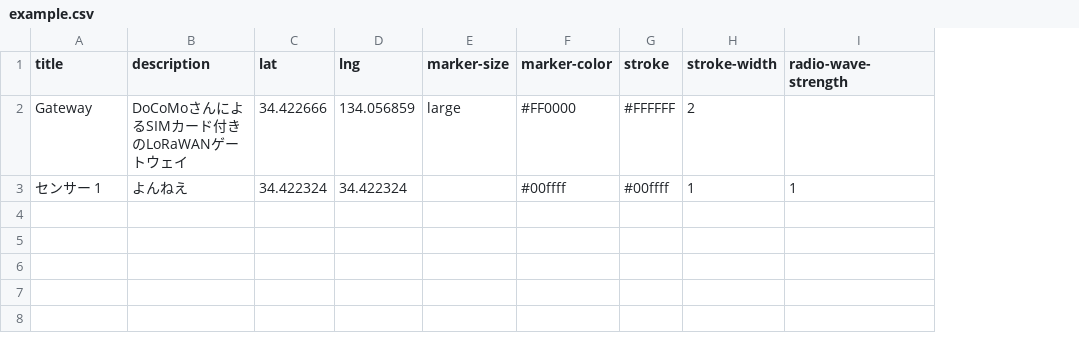
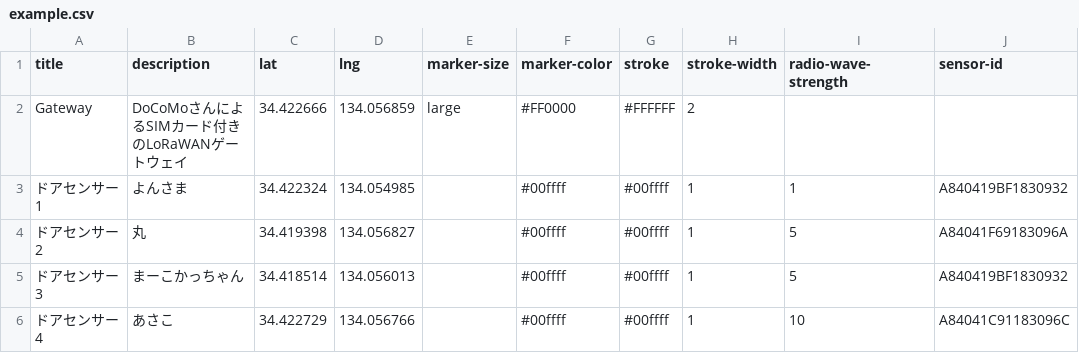
Before and after one commit to ShinichiNishikawa/smart-ogi-island, a CSV file: example.csv, drawn as a sheet; the diff names each change by its address in the sheet, - before the commit and + after, or states it on an @@ line.

Commit message:
センサーIDの追加と、センサーを4台登録

```diff
--- a/example.csv
+++ b/example.csv
+column J (sensor-id), row 3: A840419BF1830932
-A3 (title): センサー 1
+A3 (title): ドアセンサー1
-B3 (description): よんねえ
+B3 (description): よんさま
-D3 (lng): 34.422324
+D3 (lng): 134.054985
+row 4: ドアセンサー2 | 丸 | 34.419398 | 134.056827 |  | #00ffff | #00ffff | 1 | 5 | A84041F69183096A
+row 5: ドアセンサー3 | まーこかっちゃん | 34.418514 | 134.056013 |  | #00ffff | #00ffff | 1 | 5 | A840419BF1830932
+row 6: ドアセンサー4 | あさこ | 34.422729 | 134.056766 |  | #00ffff | #00ffff | 1 | 10 | A84041C91183096C
```
